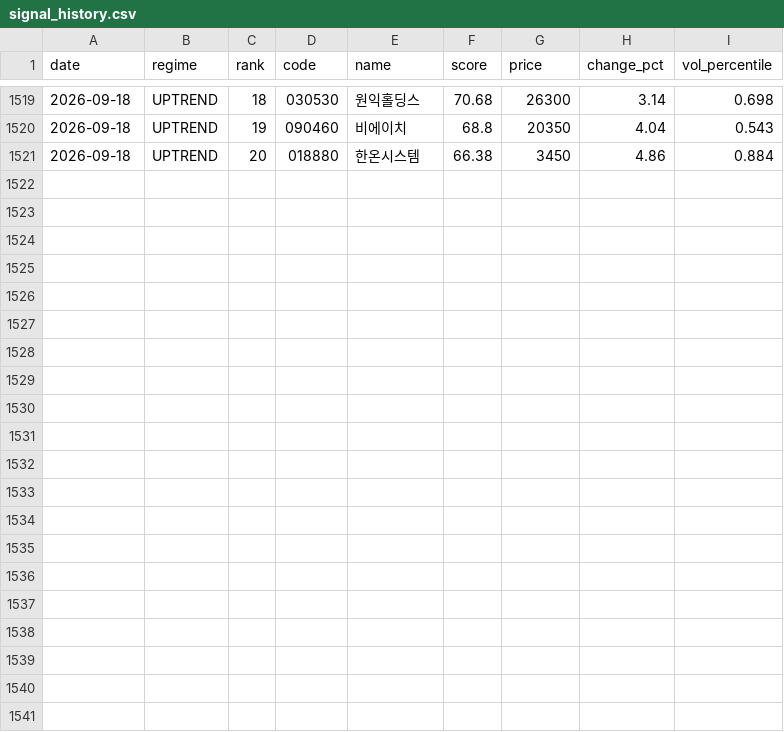
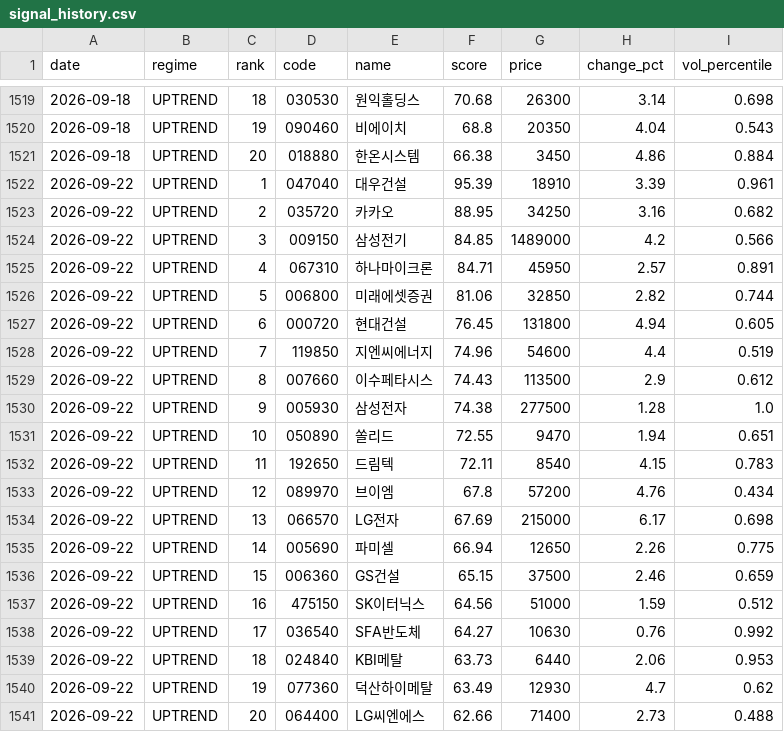
Before and after one commit to stanleyim/choonsimi, a CSV file: signal_history.csv, drawn as a sheet; only a part is shown, gaps mark what is left out.

```diff
--- a/signal_history.csv
+++ b/signal_history.csv
@@ -1521 +1521,21 @@
 2026-09-18,UPTREND,20,018880,한온시스템,66.38,3450,4.86,0.884
+2026-09-22,UPTREND,1,047040,대우건설,95.39,18910,3.39,0.961
+2026-09-22,UPTREND,2,035720,카카오,88.95,34250,3.16,0.682
+2026-09-22,UPTREND,3,009150,삼성전기,84.85,1489000,4.2,0.566
+2026-09-22,UPTREND,4,067310,하나마이크론,84.71,45950,2.57,0.891
+2026-09-22,UPTREND,5,006800,미래에셋증권,81.06,32850,2.82,0.744
+2026-09-22,UPTREND,6,000720,현대건설,76.45,131800,4.94,0.605
+2026-09-22,UPTREND,7,119850,지엔씨에너지,74.96,54600,4.4,0.519
+2026-09-22,UPTREND,8,007660,이수페타시스,74.43,113500,2.9,0.612
+2026-09-22,UPTREND,9,005930,삼성전자,74.38,277500,1.28,1.0
+2026-09-22,UPTREND,10,050890,쏠리드,72.55,9470,1.94,0.651
+2026-09-22,UPTREND,11,192650,드림텍,72.11,8540,4.15,0.783
+2026-09-22,UPTREND,12,089970,브이엠,67.8,57200,4.76,0.434
+2026-09-22,UPTREND,13,066570,LG전자,67.69,215000,6.17,0.698
+2026-09-22,UPTREND,14,005690,파미셀,66.94,12650,2.26,0.775
+2026-09-22,UPTREND,15,006360,GS건설,65.15,37500,2.46,0.659
+2026-09-22,UPTREND,16,475150,SK이터닉스,64.56,51000,1.59,0.512
+2026-09-22,UPTREND,17,036540,SFA반도체,64.27,10630,0.76,0.992
+2026-09-22,UPTREND,18,024840,KBI메탈,63.73,6440,2.06,0.953
+2026-09-22,UPTREND,19,077360,덕산하이메탈,63.49,12930,4.7,0.62
+2026-09-22,UPTREND,20,064400,LG씨엔에스,62.66,71400,2.73,0.488
```
Also changed, not shown: failure_history.csv, history.csv, 4 other files.
